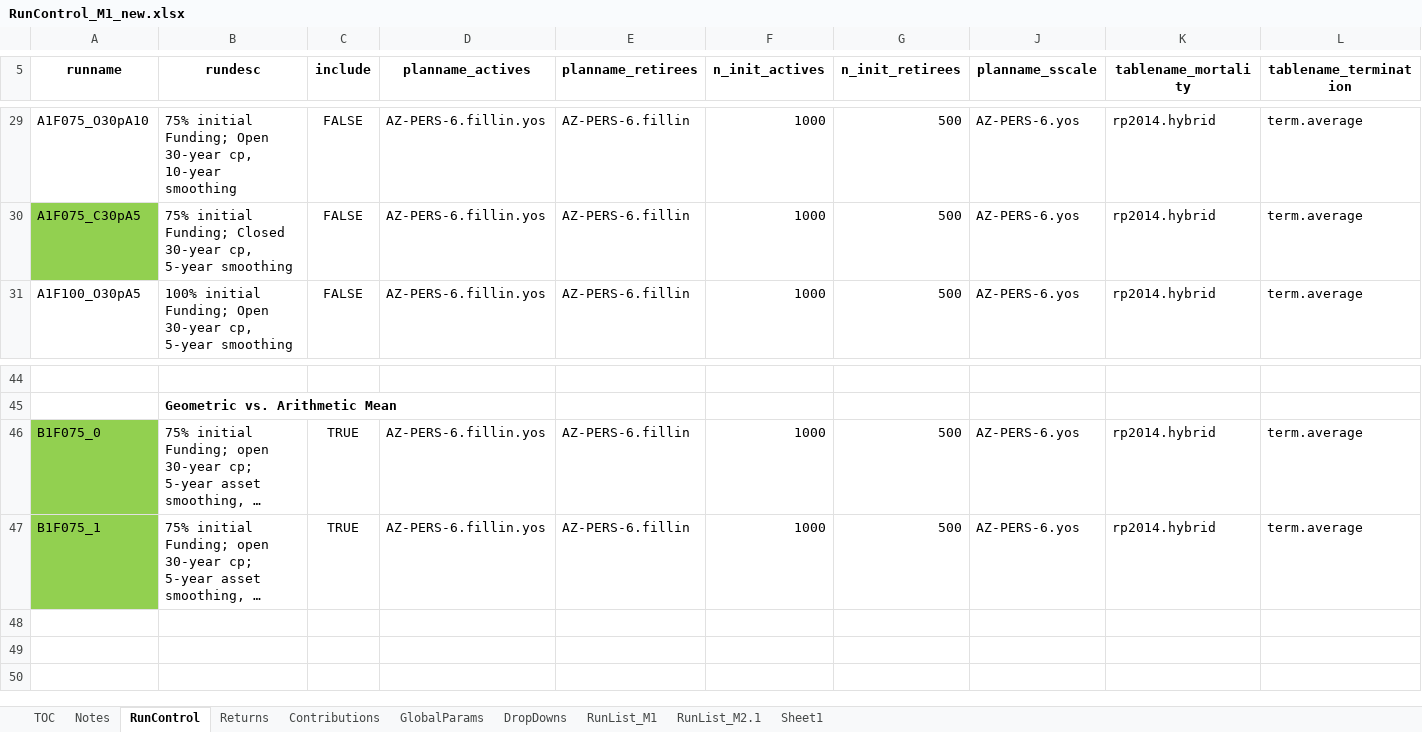
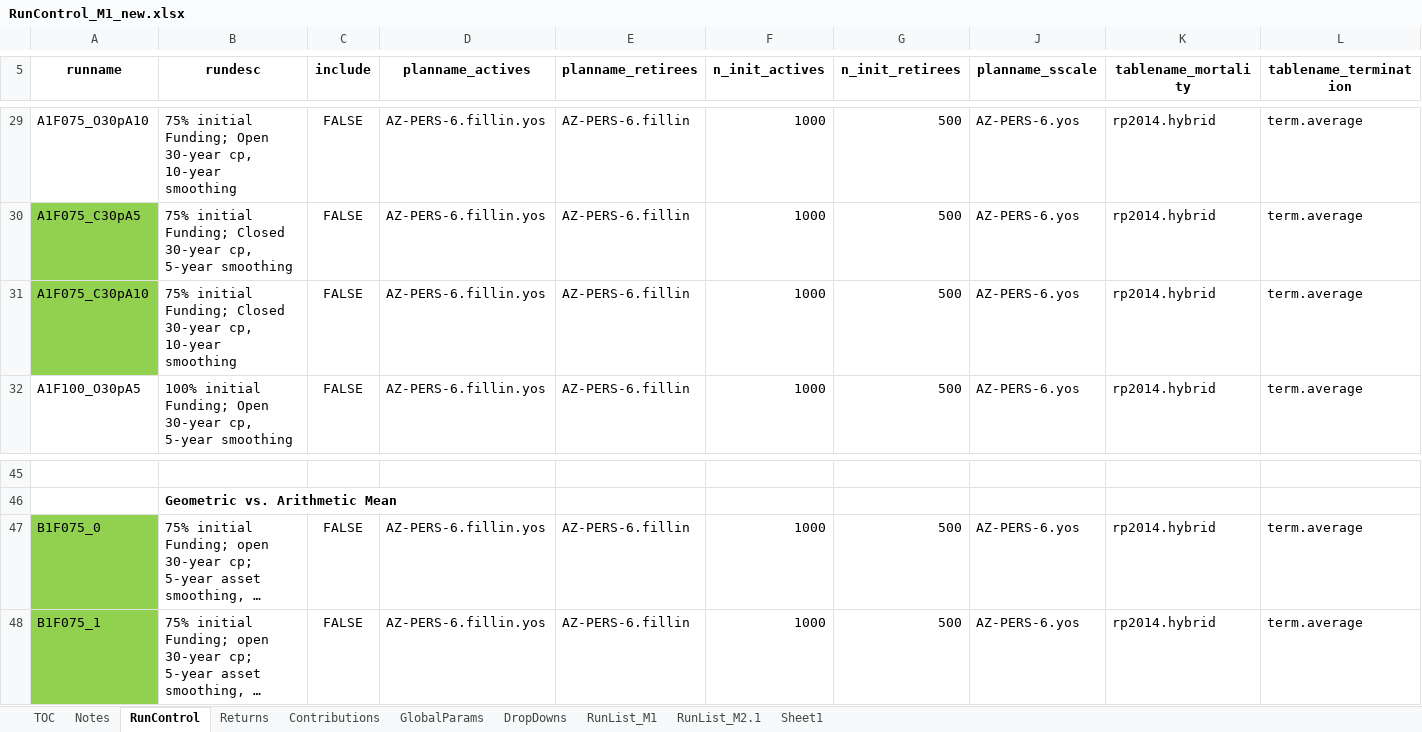
Before and after one commit to yimengyin16/Model_Main, an Excel workbook: IO_M1_new/RunControl_M1_new.xlsx, sheet RunControl, drawn as a sheet; only a part is shown, gaps mark what is left out; long unchanged cells end in …; values as stored, in another font and other column widths than the file's, no borders; addresses are those after the commit; rows hold the shown columns only; the diff names each change by its address in the sheet, - before the commit and + after, or states it on an @@ line.

```diff
--- a/IO_M1_new/RunControl_M1_new.xlsx (sheet RunControl)
+++ b/IO_M1_new/RunControl_M1_new.xlsx (sheet RunControl)
+row 31: A1F075_C30pA10 | 75% initial Funding; Closed 30-year cp, 10-year smoothing | FALSE | AZ-PERS-6.fillin.yos | AZ-PERS-6.fillin | 1000 | 500 | AZ-PERS-6.yos | rp2014.hybrid | term.average
-C47:C48 (include): TRUE
+C47:C48 (include): FALSE
```
Also changed, not shown: sheet Returns, hidden cells, IO_M2.1_new/RunControl_M2.1_new.xlsx, 3 other files.
